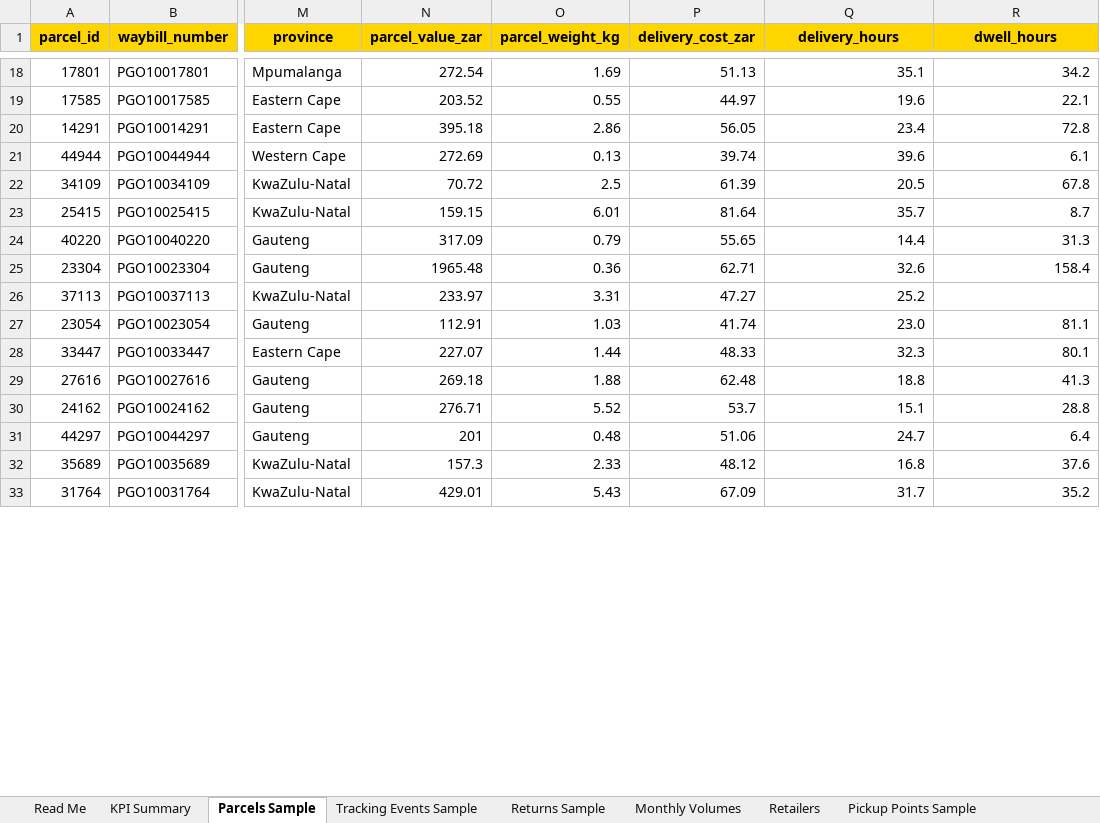
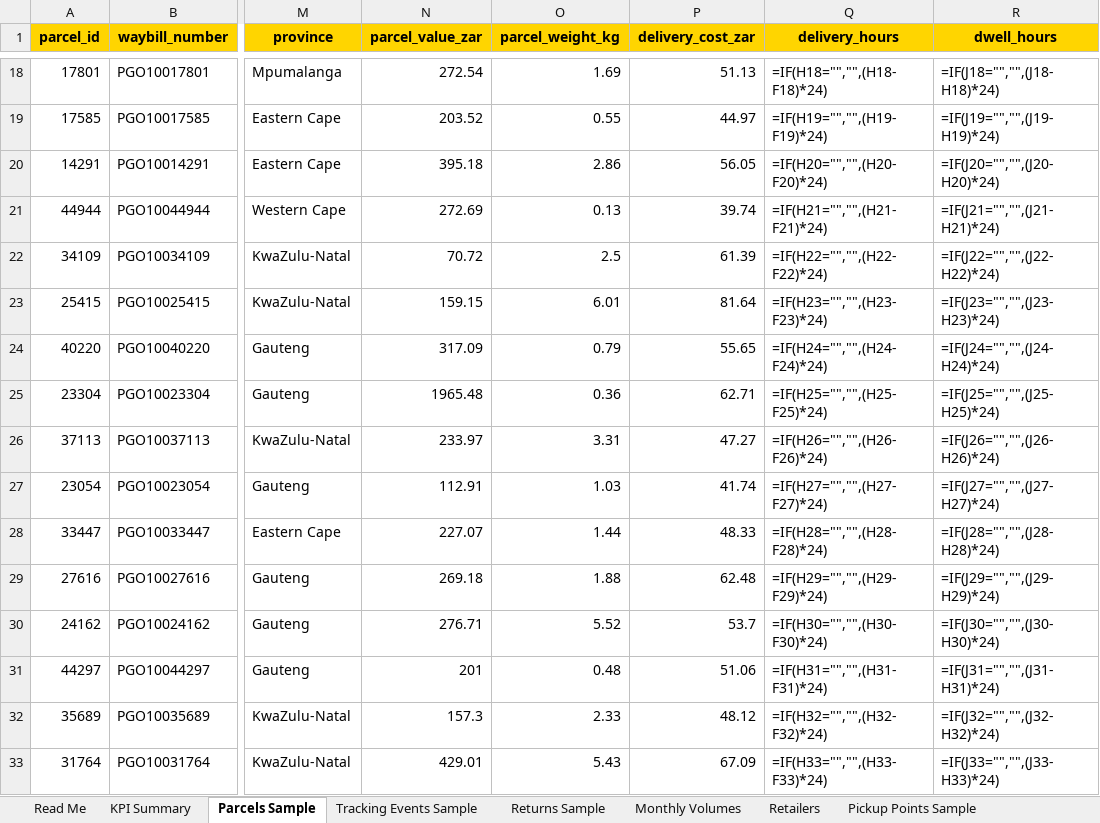
Before and after one commit to anthonyapollis/PargoParcels-Portfolio, an Excel workbook: excel/PargoParcels_Data_Workbook.xlsx, sheet Parcels Sample, drawn as a sheet; only a part is shown, gaps mark what is left out; values as stored, in another font and other column widths than the file's, no borders; formulas without a stored value are shown as written; the diff covers the shown part only; the diff names each change by its address in the sheet, - before the commit and + after, or states it on an @@ line.

```diff
--- a/excel/PargoParcels_Data_Workbook.xlsx (sheet Parcels Sample)
+++ b/excel/PargoParcels_Data_Workbook.xlsx (sheet Parcels Sample)
-Q18 (delivery_hours): 35.1
+Q18 (delivery_hours): =IF(H18="","",(H18-F18)*24)
-R18 (dwell_hours): 34.2
+R18 (dwell_hours): =IF(J18="","",(J18-H18)*24)
-Q19 (delivery_hours): 19.6
+Q19 (delivery_hours): =IF(H19="","",(H19-F19)*24)
-R19 (dwell_hours): 22.1
+R19 (dwell_hours): =IF(J19="","",(J19-H19)*24)
-Q20 (delivery_hours): 23.4
+Q20 (delivery_hours): =IF(H20="","",(H20-F20)*24)
-R20 (dwell_hours): 72.8
+R20 (dwell_hours): =IF(J20="","",(J20-H20)*24)
-Q21 (delivery_hours): 39.6
+Q21 (delivery_hours): =IF(H21="","",(H21-F21)*24)
-R21 (dwell_hours): 6.1
+R21 (dwell_hours): =IF(J21="","",(J21-H21)*24)
-Q22 (delivery_hours): 20.5
+Q22 (delivery_hours): =IF(H22="","",(H22-F22)*24)
-R22 (dwell_hours): 67.8
+R22 (dwell_hours): =IF(J22="","",(J22-H22)*24)
-Q23 (delivery_hours): 35.7
+Q23 (delivery_hours): =IF(H23="","",(H23-F23)*24)
-R23 (dwell_hours): 8.7
+R23 (dwell_hours): =IF(J23="","",(J23-H23)*24)
-Q24 (delivery_hours): 14.4
+Q24 (delivery_hours): =IF(H24="","",(H24-F24)*24)
-R24 (dwell_hours): 31.3
+R24 (dwell_hours): =IF(J24="","",(J24-H24)*24)
-Q25 (delivery_hours): 32.6
+Q25 (delivery_hours): =IF(H25="","",(H25-F25)*24)
-R25 (dwell_hours): 158.4
+R25 (dwell_hours): =IF(J25="","",(J25-H25)*24)
-Q26 (delivery_hours): 25.2
+Q26 (delivery_hours): =IF(H26="","",(H26-F26)*24)
-R26 (dwell_hours): (empty)
+R26 (dwell_hours): =IF(J26="","",(J26-H26)*24)
-Q27 (delivery_hours): 23.0
+Q27 (delivery_hours): =IF(H27="","",(H27-F27)*24)
-R27 (dwell_hours): 81.1
+R27 (dwell_hours): =IF(J27="","",(J27-H27)*24)
-Q28 (delivery_hours): 32.3
+Q28 (delivery_hours): =IF(H28="","",(H28-F28)*24)
-R28 (dwell_hours): 80.1
+R28 (dwell_hours): =IF(J28="","",(J28-H28)*24)
-Q29 (delivery_hours): 18.8
+Q29 (delivery_hours): =IF(H29="","",(H29-F29)*24)
-R29 (dwell_hours): 41.3
+R29 (dwell_hours): =IF(J29="","",(J29-H29)*24)
-Q30 (delivery_hours): 15.1
+Q30 (delivery_hours): =IF(H30="","",(H30-F30)*24)
-R30 (dwell_hours): 28.8
+R30 (dwell_hours): =IF(J30="","",(J30-H30)*24)
-Q31 (delivery_hours): 24.7
+Q31 (delivery_hours): =IF(H31="","",(H31-F31)*24)
-R31 (dwell_hours): 6.4
+R31 (dwell_hours): =IF(J31="","",(J31-H31)*24)
-Q32 (delivery_hours): 16.8
+Q32 (delivery_hours): =IF(H32="","",(H32-F32)*24)
-R32 (dwell_hours): 37.6
+R32 (dwell_hours): =IF(J32="","",(J32-H32)*24)
-Q33 (delivery_hours): 31.7
+Q33 (delivery_hours): =IF(H33="","",(H33-F33)*24)
-R33 (dwell_hours): 35.2
+R33 (dwell_hours): =IF(J33="","",(J33-H33)*24)
```
Also changed, not shown: 1708 edited cells elsewhere in this sheet, sheet Customers Sample, sheet KPI Summary, sheet Monthly Volumes, 1 other file.
